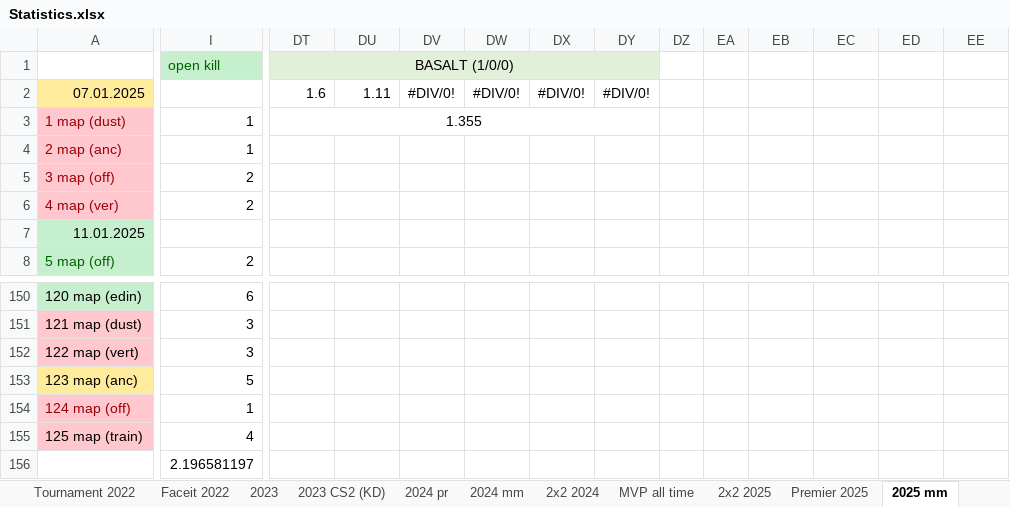
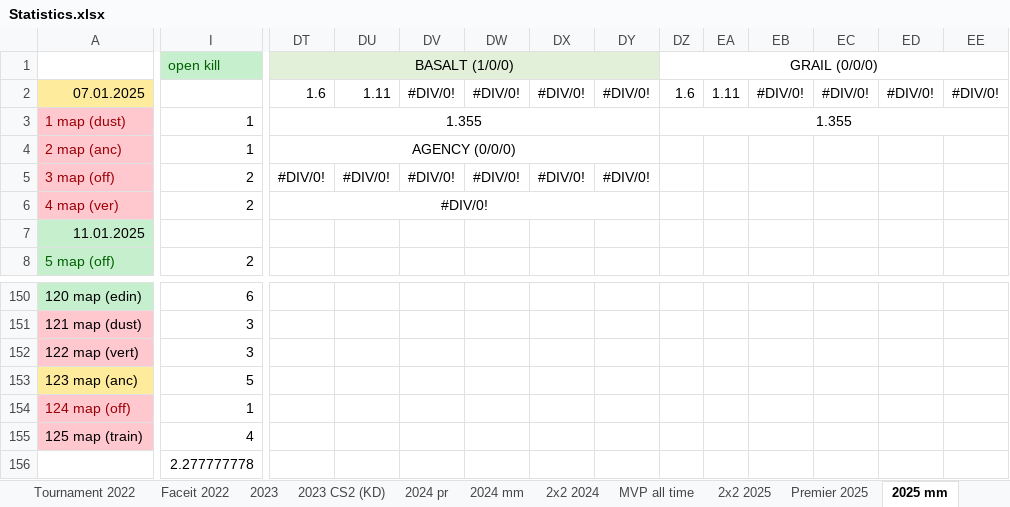
Before and after one commit to Geraque/stats-bot_v2, an Excel workbook: stats-bot_v2-app/src/main/resources/Statistics.xlsx, sheet 2025 mm, drawn as a sheet; only a part is shown, gaps mark what is left out; values as stored, in another font and other column widths than the file's, no borders; the diff covers the shown part only; the diff names each change by its address in the sheet, - before the commit and + after, or states it on an @@ line.

```diff
--- a/stats-bot_v2-app/src/main/resources/Statistics.xlsx (sheet 2025 mm)
+++ b/stats-bot_v2-app/src/main/resources/Statistics.xlsx (sheet 2025 mm)
-DZ1: (empty)
+DZ1: GRAIL (0/0/0)
+DZ1:EE1 merged
-DZ2: (empty)
+DZ2: 1.6
-EA2: (empty)
+EA2: 1.11
-EB2: (empty)
+EB2: #DIV/0!
-EC2: (empty)
+EC2: #DIV/0!
-ED2: (empty)
+ED2: #DIV/0!
-EE2: (empty)
+EE2: #DIV/0!
-DZ3: (empty)
+DZ3: 1.355
+DZ3:EE3 merged
-DT4: (empty)
+DT4: AGENCY (0/0/0)
+DT4:DY4 merged
-DT5:DT6: (empty)
+DT5:DT6: #DIV/0!
-DU5: (empty)
+DU5: #DIV/0!
-DV5: (empty)
+DV5: #DIV/0!
-DW5: (empty)
+DW5: #DIV/0!
-DX5: (empty)
+DX5: #DIV/0!
-DY5: (empty)
+DY5: #DIV/0!
+DT6:DY6 merged
-I156: 2.196581197
+I156: 2.277777778
```
Also changed, not shown: 17 edited cells elsewhere in this sheet, sheet 2х2 2025, 7 other files.
